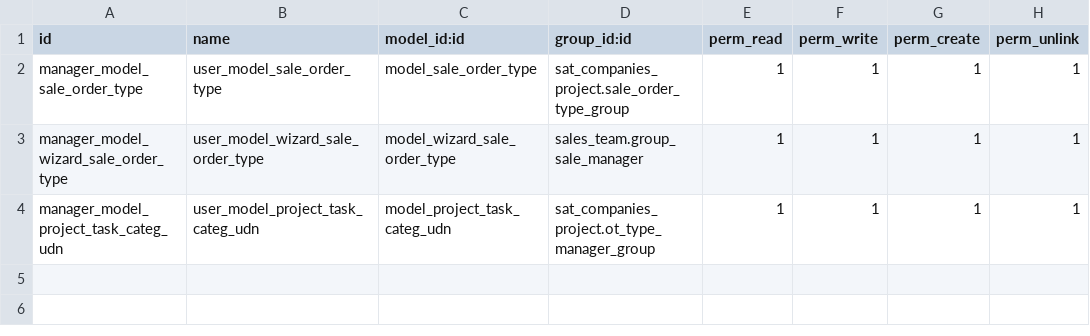
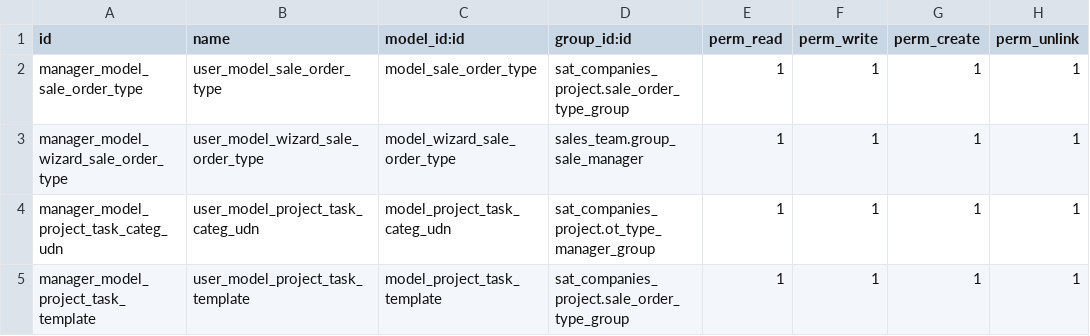
Before and after one commit to luisfpaternina/vc14, a CSV file: sat_companies_project/security/ir.model.access.csv, drawn as a sheet.

```diff
--- a/sat_companies_project/security/ir.model.access.csv
+++ b/sat_companies_project/security/ir.model.access.csv
@@ -4 +4,2 @@ manager_model_wizard_sale_order_type,user_model_wizard_sale_order_type,model_wiz
 manager_model_project_task_categ_udn,user_model_project_task_categ_udn,model_project_task_categ_udn,sat_companies_project.ot_type_manager_group,1,1,1,1
+manager_model_project_task_template,user_model_project_task_template,model_project_task_template,sat_companies_project.sale_order_type_group,1,1,1,1
```
Also changed, not shown: 11 other files.
